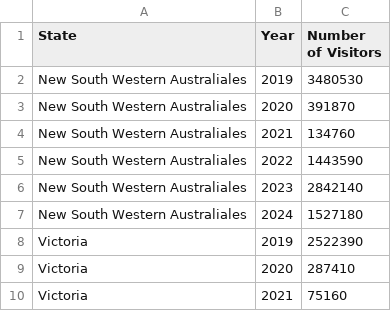
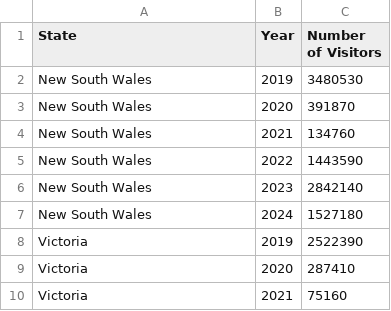
Before and after one commit to hiitswy/dv2, a CSV file: visitors_each_state.csv, drawn as a sheet; only a part is shown.

Commit message:
Add files via upload

```diff
--- a/visitors_each_state.csv
+++ b/visitors_each_state.csv
@@ -1,8 +1,8 @@
 State,Year,Number of Visitors
-New South Western Australiales,2019,3480530
-New South Western Australiales,2020,391870
-New South Western Australiales,2021,134760
-New South Western Australiales,2022,1443590
-New South Western Australiales,2023,2842140
-New South Western Australiales,2024,1527180
+New South Wales,2019,3480530
+New South Wales,2020,391870
+New South Wales,2021,134760
+New South Wales,2022,1443590
+New South Wales,2023,2842140
+New South Wales,2024,1527180
 Victoria,2019,2522390
```
